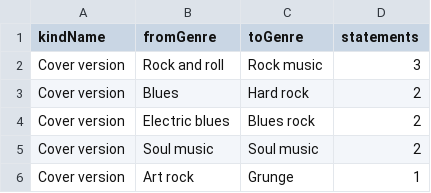
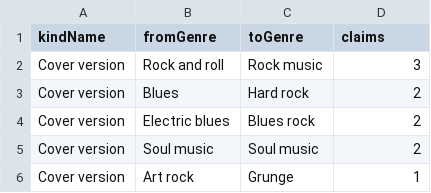
Before and after one commit to BramMathijsen1/Knowledge_engineering, a CSV file: results/08_samples_and_covers.csv, drawn as a sheet; only a part is shown.

```diff
--- a/results/08_samples_and_covers.csv
+++ b/results/08_samples_and_covers.csv
@@ -1,2 +1,2 @@
-kindName,fromGenre,toGenre,statements
+kindName,fromGenre,toGenre,claims
 Cover version,Rock and roll,Rock music,3
```
Also changed, not shown: 17 other files.
